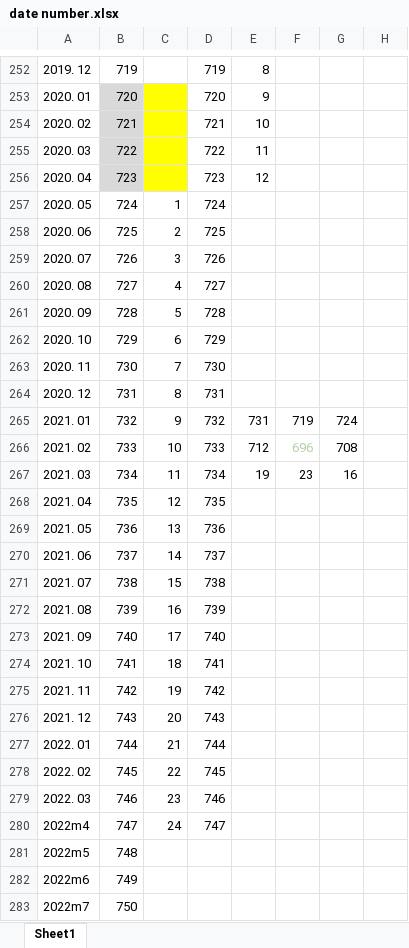
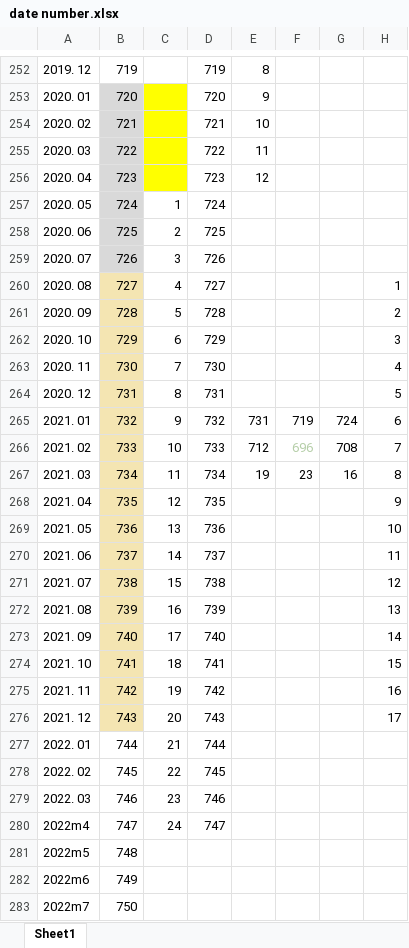
Before and after one commit to jayjeo/public, an Excel workbook: LaborShortageUSA/date number.xlsx, sheet Sheet1, drawn as a sheet; only a part is shown, gaps mark what is left out; values as stored, in another font and other column widths than the file's, no borders; the diff covers the shown part only; the diff names each change by its address in the sheet, - before the commit and + after, or states it on an @@ line.

```diff
--- a/LaborShortageUSA/date number.xlsx (sheet Sheet1)
+++ b/LaborShortageUSA/date number.xlsx (sheet Sheet1)
-B257:B259 fill: none
+B257:B259 fill: #D9D9D9
-B260:B276 fill: none
+B260:B276 fill: #F4E5B2
-H260: (empty)
+H260: 1
-H261: (empty)
+H261: 2
-H262: (empty)
+H262: 3
-H263: (empty)
+H263: 4
-H264: (empty)
+H264: 5
-H265: (empty)
+H265: 6
-H266: (empty)
+H266: 7
-H267: (empty)
+H267: 8
-H268: (empty)
+H268: 9
-H269: (empty)
+H269: 10
-H270: (empty)
+H270: 11
-H271: (empty)
+H271: 12
-H272: (empty)
+H272: 13
-H273: (empty)
+H273: 14
-H274: (empty)
+H274: 15
-H275: (empty)
+H275: 16
-H276: (empty)
+H276: 17
```
Also changed, not shown: 17 edited cells and cell formats elsewhere in this sheet, 3 other files.
